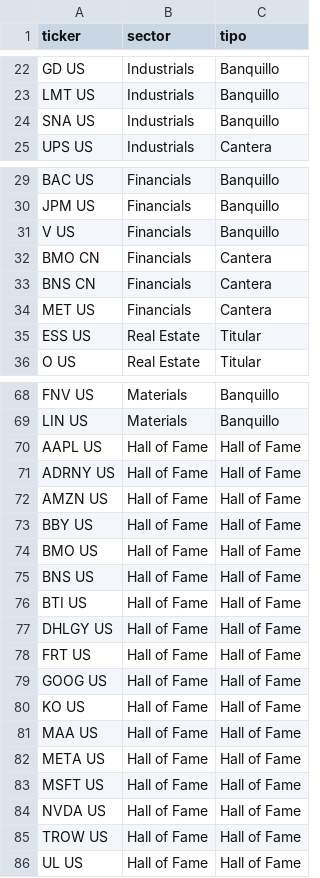
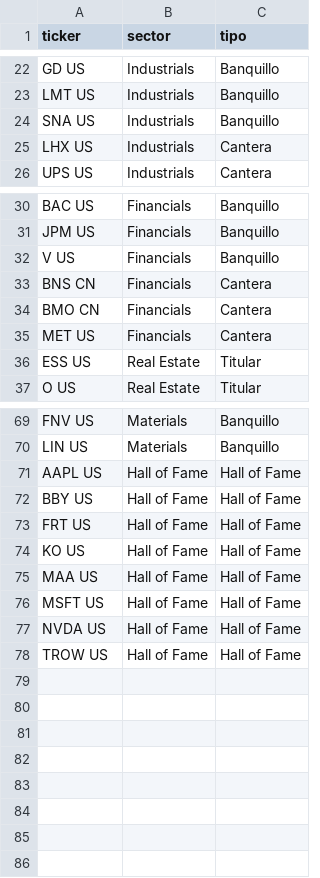
Before and after one commit to newsletters114p-dot/correo_54039213855430223, a CSV file: tickers_activos.csv, drawn as a sheet; only a part is shown, gaps mark what is left out.

Commit message:
tickers_activos definitivo 77 tickers

```diff
--- a/tickers_activos.csv
+++ b/tickers_activos.csv
@@ -24,2 +24,3 @@ LMT US,Industrials,Banquillo
 SNA US,Industrials,Banquillo
+LHX US,Industrials,Cantera
 UPS US,Industrials,Cantera
@@ -31,4 +32,4 @@ JPM US,Financials,Banquillo
 V US,Financials,Banquillo
+BNS CN,Financials,Cantera
 BMO CN,Financials,Cantera
-BNS CN,Financials,Cantera
 MET US,Financials,Cantera
@@ -70,14 +71,6 @@ LIN US,Materials,Banquillo
 AAPL US,Hall of Fame,Hall of Fame
-ADRNY US,Hall of Fame,Hall of Fame
-AMZN US,Hall of Fame,Hall of Fame
 BBY US,Hall of Fame,Hall of Fame
-BMO US,Hall of Fame,Hall of Fame
-BNS US,Hall of Fame,Hall of Fame
-BTI US,Hall of Fame,Hall of Fame
-DHLGY US,Hall of Fame,Hall of Fame
 FRT US,Hall of Fame,Hall of Fame
-GOOG US,Hall of Fame,Hall of Fame
 KO US,Hall of Fame,Hall of Fame
 MAA US,Hall of Fame,Hall of Fame
-META US,Hall of Fame,Hall of Fame
 MSFT US,Hall of Fame,Hall of Fame
@@ -85,2 +78 @@ NVDA US,Hall of Fame,Hall of Fame
 TROW US,Hall of Fame,Hall of Fame
-UL US,Hall of Fame,Hall of Fame
```
Also changed, not shown: 1 other file.
